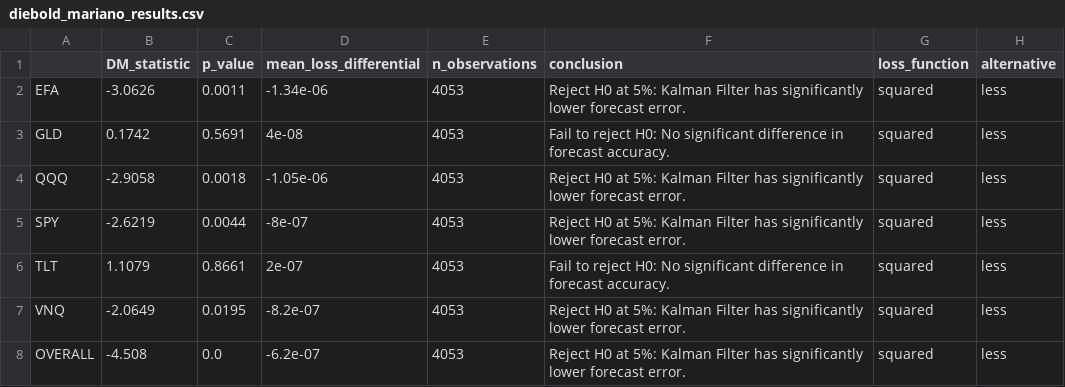
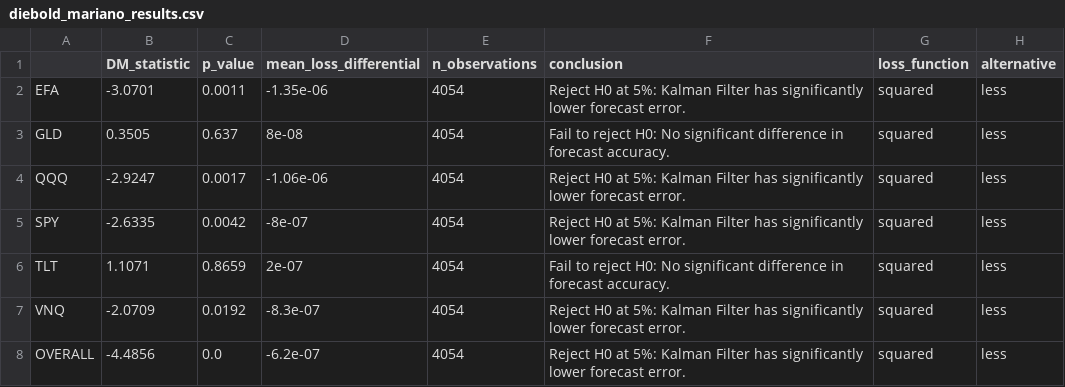
Before and after one commit to krishtanwar458/kalman-portfolio, a CSV file: results/diebold_mariano_results.csv, drawn as a sheet.

```diff
--- a/results/diebold_mariano_results.csv
+++ b/results/diebold_mariano_results.csv
@@ -1,8 +1,8 @@
 ,DM_statistic,p_value,mean_loss_differential,n_observations,conclusion,loss_function,alternative
-EFA,-3.0626,0.0011,-1.34e-06,4053,Reject H0 at 5%: Kalman Filter has significantly lower forecast error.,squared,less
-GLD,0.1742,0.5691,4e-08,4053,Fail to reject H0: No significant difference in forecast accuracy.,squared,less
-QQQ,-2.9058,0.0018,-1.05e-06,4053,Reject H0 at 5%: Kalman Filter has significantly lower forecast error.,squared,less
-SPY,-2.6219,0.0044,-8e-07,4053,Reject H0 at 5%: Kalman Filter has significantly lower forecast error.,squared,less
-TLT,1.1079,0.8661,2e-07,4053,Fail to reject H0: No significant difference in forecast accuracy.,squared,less
-VNQ,-2.0649,0.0195,-8.2e-07,4053,Reject H0 at 5%: Kalman Filter has significantly lower forecast error.,squared,less
-OVERALL,-4.508,0.0,-6.2e-07,4053,Reject H0 at 5%: Kalman Filter has significantly lower forecast error.,squared,less
+EFA,-3.0701,0.0011,-1.35e-06,4054,Reject H0 at 5%: Kalman Filter has significantly lower forecast error.,squared,less
+GLD,0.3505,0.637,8e-08,4054,Fail to reject H0: No significant difference in forecast accuracy.,squared,less
+QQQ,-2.9247,0.0017,-1.06e-06,4054,Reject H0 at 5%: Kalman Filter has significantly lower forecast error.,squared,less
+SPY,-2.6335,0.0042,-8e-07,4054,Reject H0 at 5%: Kalman Filter has significantly lower forecast error.,squared,less
+TLT,1.1071,0.8659,2e-07,4054,Fail to reject H0: No significant difference in forecast accuracy.,squared,less
+VNQ,-2.0709,0.0192,-8.3e-07,4054,Reject H0 at 5%: Kalman Filter has significantly lower forecast error.,squared,less
+OVERALL,-4.4856,0.0,-6.2e-07,4054,Reject H0 at 5%: Kalman Filter has significantly lower forecast error.,squared,less
```
Also changed, not shown: results/cost_sensitivity.csv, results/cost_sensitivity_oos.csv, 25 other files.
